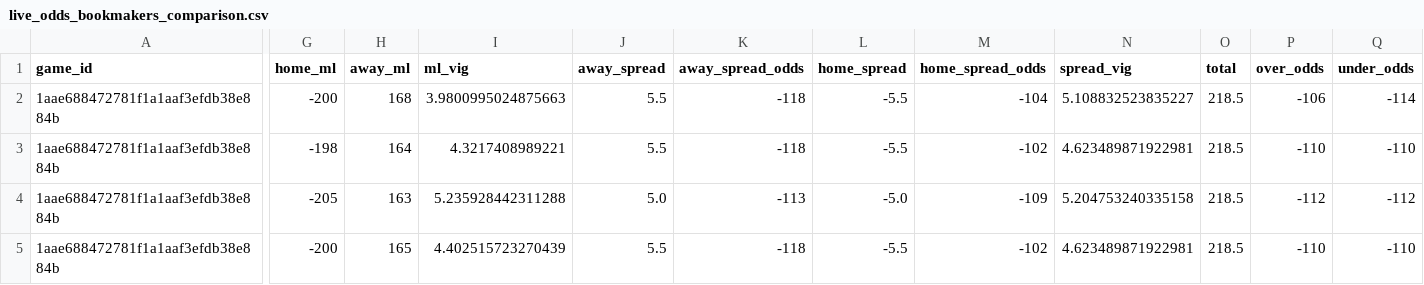
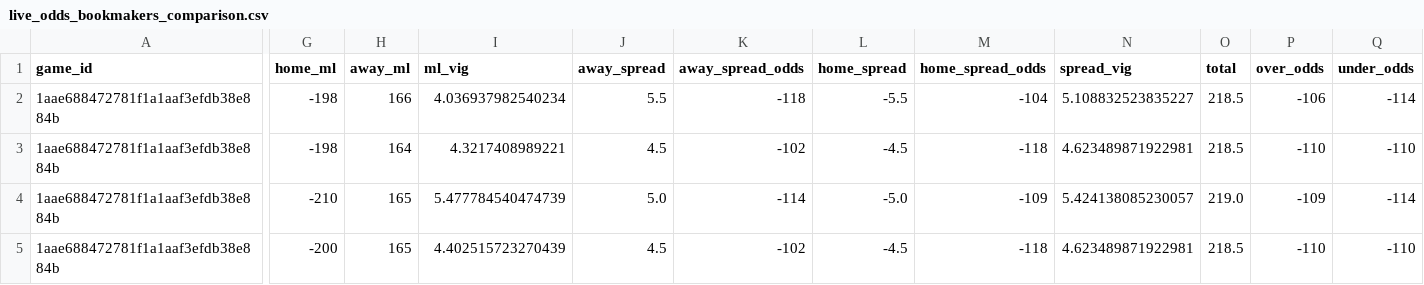
Before and after one commit to missionfromdog/bball-prediction, a CSV file: data/betting/live_odds_bookmakers_comparison.csv, drawn as a sheet; only a part is shown, gaps mark what is left out; the diff covers the shown part only; the diff names each change by its address in the sheet, - before the commit and + after, or states it on an @@ line.

```diff
--- a/data/betting/live_odds_bookmakers_comparison.csv
+++ b/data/betting/live_odds_bookmakers_comparison.csv
-G2 (home_ml): -200
+G2 (home_ml): -198
-H2 (away_ml): 168
+H2 (away_ml): 166
-I2 (ml_vig): 3.9800995024875663
+I2 (ml_vig): 4.036937982540234
-J3 (away_spread): 5.5
+J3 (away_spread): 4.5
-K3 (away_spread_odds): -118
+K3 (away_spread_odds): -102
-L3 (home_spread): -5.5
+L3 (home_spread): -4.5
-M3 (home_spread_odds): -102
+M3 (home_spread_odds): -118
-G4 (home_ml): -205
+G4 (home_ml): -210
-H4 (away_ml): 163
+H4 (away_ml): 165
-I4 (ml_vig): 5.235928442311288
+I4 (ml_vig): 5.477784540474739
-K4 (away_spread_odds): -113
+K4 (away_spread_odds): -114
-N4 (spread_vig): 5.204753240335158
+N4 (spread_vig): 5.424138085230057
-O4 (total): 218.5
+O4 (total): 219.0
-P4 (over_odds): -112
+P4 (over_odds): -109
-Q4 (under_odds): -112
+Q4 (under_odds): -114
-J5 (away_spread): 5.5
+J5 (away_spread): 4.5
-K5 (away_spread_odds): -118
+K5 (away_spread_odds): -102
-L5 (home_spread): -5.5
+L5 (home_spread): -4.5
-M5 (home_spread_odds): -102
+M5 (home_spread_odds): -118
```
Also changed, not shown: 1 edited cell elsewhere in this file, data/betting/live_odds_latest.csv, 1 other file.
